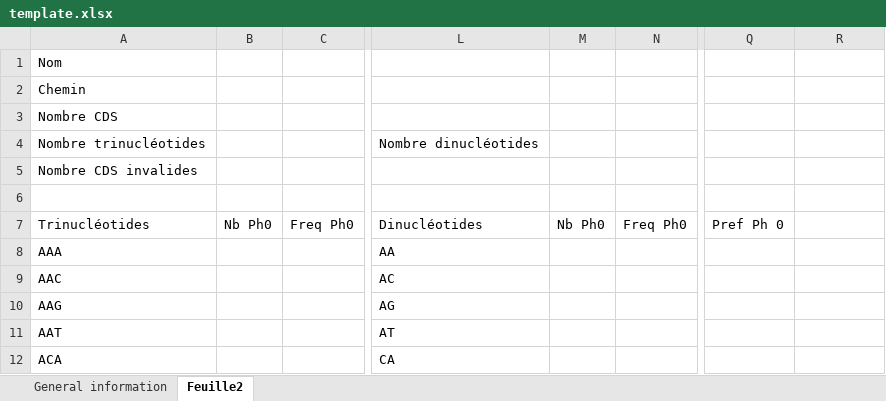
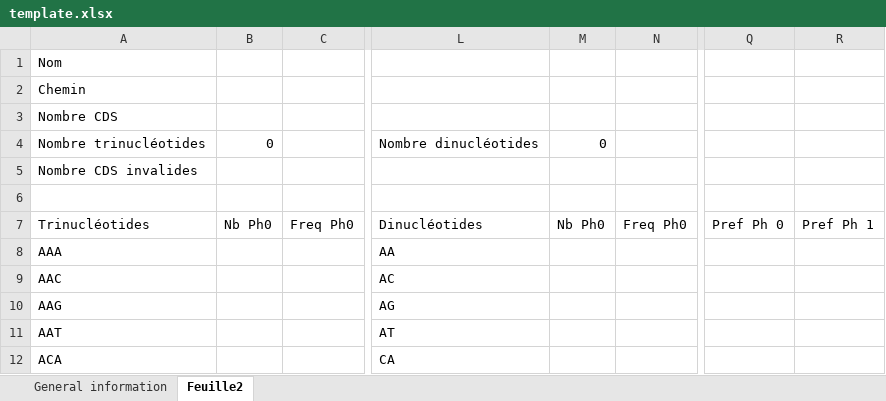
Before and after one commit to MrYawe/bioinformatique, an Excel workbook: intelliji/res/template.xlsx, sheet Feuille2, drawn as a sheet; only a part is shown, gaps mark what is left out; values as stored, in another font and other column widths than the file's, no cell formats; the diff names each change by its address in the sheet, - before the commit and + after, or states it on an @@ line.

```diff
--- a/intelliji/res/template.xlsx (sheet Feuille2)
+++ b/intelliji/res/template.xlsx (sheet Feuille2)
-B4: (empty)
+B4: 0
-M4: (empty)
+M4: 0
-R7: (empty)
+R7: Pref Ph 1
```
Also changed, not shown: cell formats, 2 other files.
